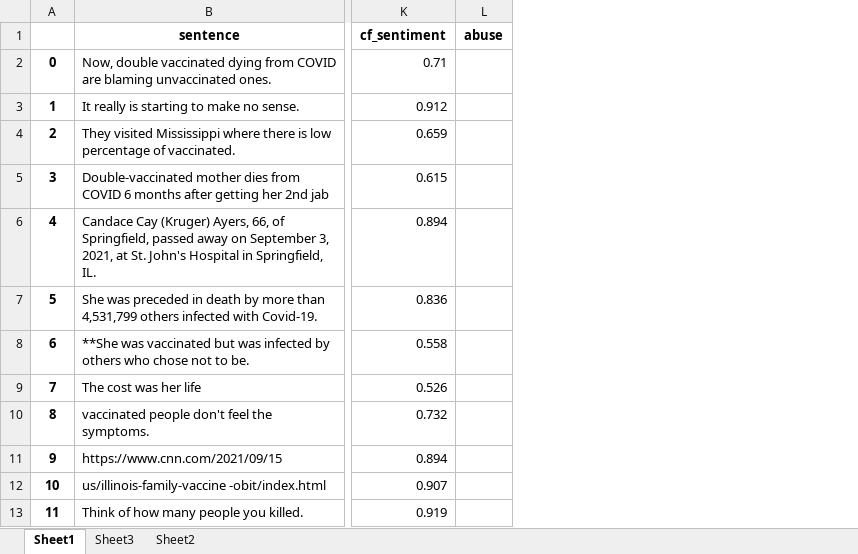
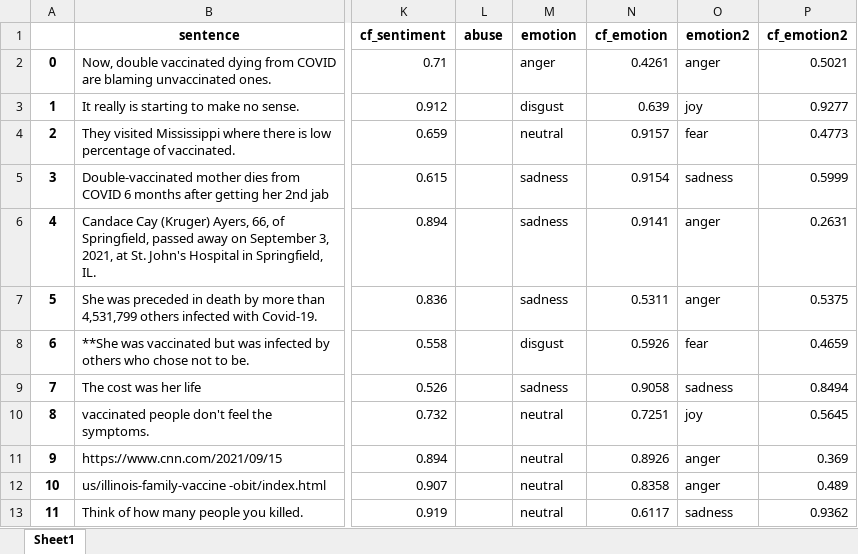
Before and after one commit to Ewelina04/EthEAn, an Excel workbook: PolarIs1_VaccRed_up_ext.xlsx, sheet Sheet1, drawn as a sheet; only a part is shown, gaps mark what is left out; values as stored, in another font and other column widths than the file's, no borders; charts and pictures not drawn; the diff names each change by its address in the sheet, - before the commit and + after, or states it on an @@ line.

```diff
--- a/PolarIs1_VaccRed_up_ext.xlsx (sheet Sheet1)
+++ b/PolarIs1_VaccRed_up_ext.xlsx (sheet Sheet1)
-sheet tab: Sheet3
-sheet tab: Sheet2
+column M (emotion), rows 2-13: anger | disgust | neutral | sadness | sadness | sadness | disgust | sadness | neutral | neutral | neutral | neutral
+column N (cf_emotion), rows 2-13: 0.4261 | 0.639 | 0.9157 | 0.9154 | 0.9141 | 0.5311 | 0.5926 | 0.9058 | 0.7251 | 0.8926 | 0.8358 | 0.6117
+column O (emotion2), rows 2-13: anger | joy | fear | sadness | anger | anger | fear | sadness | joy | anger | anger | sadness
+column P (cf_emotion2), rows 2-13: 0.5021 | 0.9277 | 0.4773 | 0.5999 | 0.2631 | 0.5375 | 0.4659 | 0.8494 | 0.5645 | 0.369 | 0.489 | 0.9362
```
Also changed, not shown: charts or pictures, Polaris2_2_up.xlsx, Polaris3_2_up.xlsx, 2 other files.
